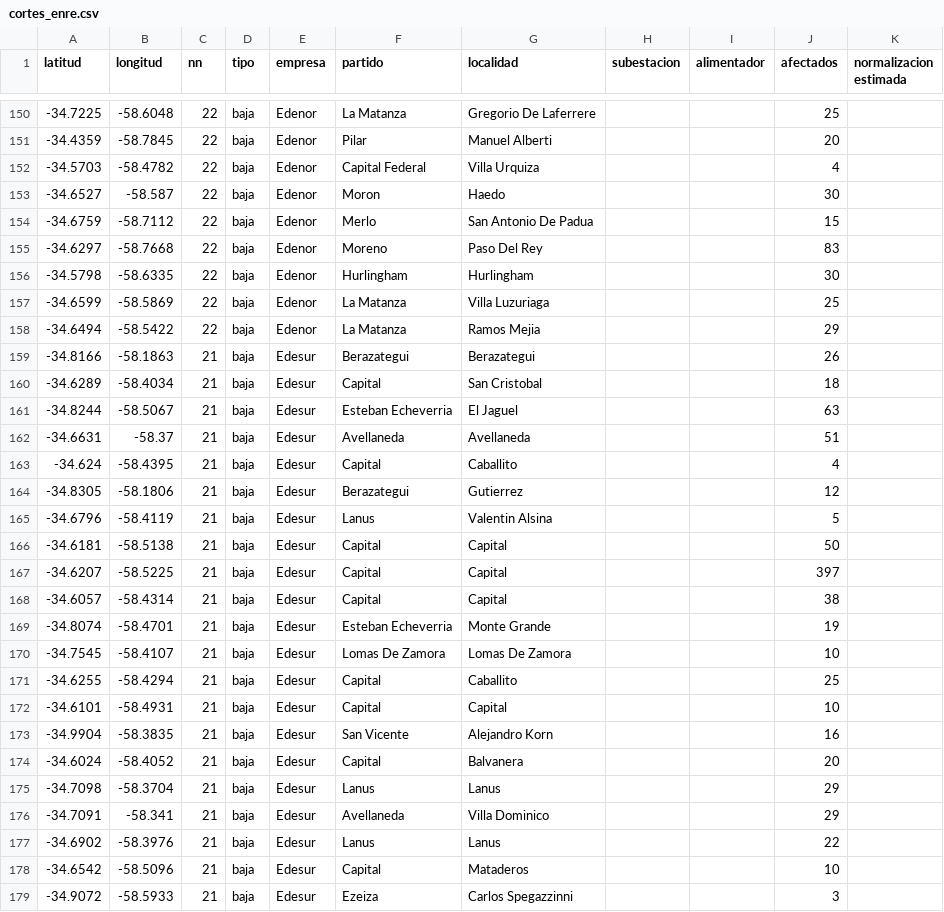
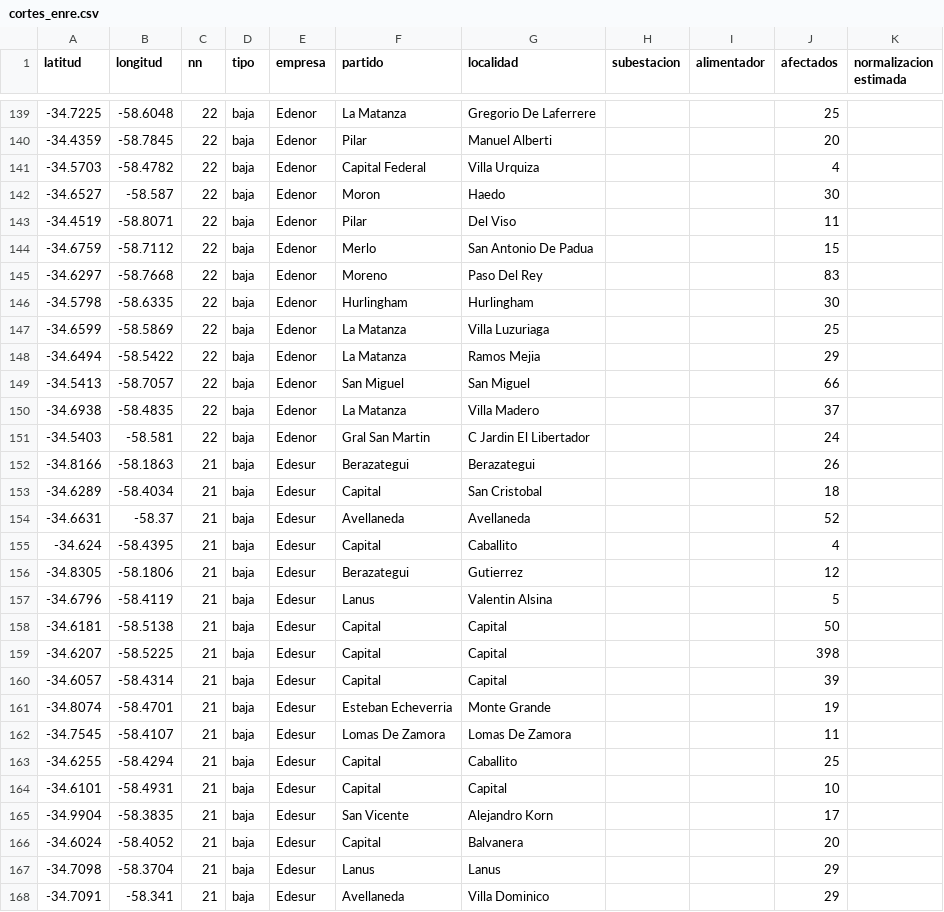
Before and after one commit to OpenDataCordoba/cortes_enre, a CSV file: cortes_enre.csv, drawn as a sheet; only a part is shown, gaps mark what is left out; the shorter side is filled out with more unchanged rows; the diff covers the shown part only.

```diff
--- a/cortes_enre.csv
+++ b/cortes_enre.csv
@@ -153,2 +142,3 @@ latitud,longitud,nn,tipo,empresa,partido,localidad,subestacion,alimentador,afect
 -34.6527,-58.587,22,baja,Edenor,Moron,Haedo,,,30,
+-34.4519,-58.8071,22,baja,Edenor,Pilar,Del Viso,,,11,
 -34.6759,-58.7112,22,baja,Edenor,Merlo,San Antonio De Padua,,,15,
@@ -158,6 +148,8 @@ latitud,longitud,nn,tipo,empresa,partido,localidad,subestacion,alimentador,afect
 -34.6494,-58.5422,22,baja,Edenor,La Matanza,Ramos Mejia,,,29,
+-34.5413,-58.7057,22,baja,Edenor,San Miguel,San Miguel,,,66,
+-34.6938,-58.4835,22,baja,Edenor,La Matanza,Villa Madero,,,37,
+-34.5403,-58.581,22,baja,Edenor,Gral San Martin,C Jardin El Libertador,,,24,
 -34.8166,-58.1863,21,baja,Edesur,Berazategui,Berazategui,,,26,
 -34.6289,-58.4034,21,baja,Edesur,Capital,San Cristobal,,,18,
--34.8244,-58.5067,21,baja,Edesur,Esteban Echeverria,El Jaguel,,,63,
--34.6631,-58.37,21,baja,Edesur,Avellaneda,Avellaneda,,,51,
+-34.6631,-58.37,21,baja,Edesur,Avellaneda,Avellaneda,,,52,
 -34.624,-58.4395,21,baja,Edesur,Capital,Caballito,,,4,
@@ -166,9 +158,9 @@ latitud,longitud,nn,tipo,empresa,partido,localidad,subestacion,alimentador,afect
 -34.6181,-58.5138,21,baja,Edesur,Capital,Capital,,,50,
--34.6207,-58.5225,21,baja,Edesur,Capital,Capital,,,397,
--34.6057,-58.4314,21,baja,Edesur,Capital,Capital,,,38,
+-34.6207,-58.5225,21,baja,Edesur,Capital,Capital,,,398,
+-34.6057,-58.4314,21,baja,Edesur,Capital,Capital,,,39,
 -34.8074,-58.4701,21,baja,Edesur,Esteban Echeverria,Monte Grande,,,19,
--34.7545,-58.4107,21,baja,Edesur,Lomas De Zamora,Lomas De Zamora,,,10,
+-34.7545,-58.4107,21,baja,Edesur,Lomas De Zamora,Lomas De Zamora,,,11,
 -34.6255,-58.4294,21,baja,Edesur,Capital,Caballito,,,25,
 -34.6101,-58.4931,21,baja,Edesur,Capital,Capital,,,10,
--34.9904,-58.3835,21,baja,Edesur,San Vicente,Alejandro Korn,,,16,
+-34.9904,-58.3835,21,baja,Edesur,San Vicente,Alejandro Korn,,,17,
 -34.6024,-58.4052,21,baja,Edesur,Capital,Balvanera,,,20,
```
Also changed, not shown: 2 added rows, 12 removed rows and 6 edited cells elsewhere in this file.
